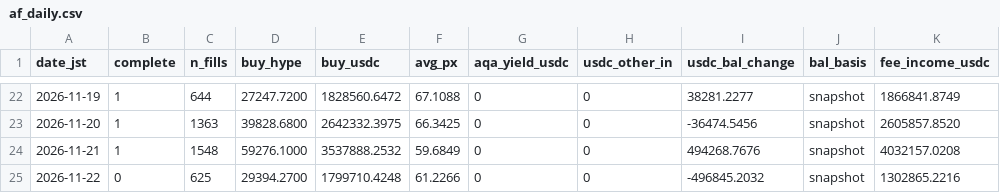
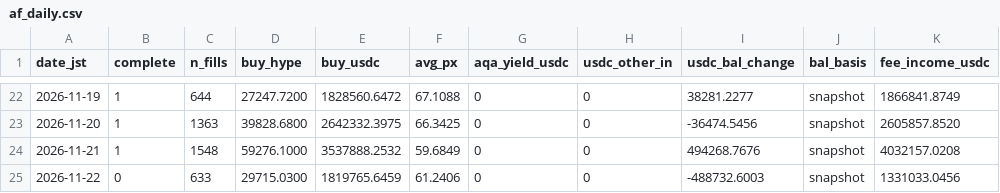
Before and after one commit to ryu-sf6/hype-funding, a CSV file: data/af_daily.csv, drawn as a sheet; only a part is shown, gaps mark what is left out; the diff names each change by its address in the sheet, - before the commit and + after, or states it on an @@ line.

```diff
--- a/data/af_daily.csv
+++ b/data/af_daily.csv
-C25 (n_fills): 625
+C25 (n_fills): 633
-D25 (buy_hype): 29394.2700
+D25 (buy_hype): 29715.0300
-E25 (buy_usdc): 1799710.4248
+E25 (buy_usdc): 1819765.6459
-F25 (avg_px): 61.2266
+F25 (avg_px): 61.2406
-I25 (usdc_bal_change): -496845.2032
+I25 (usdc_bal_change): -488732.6003
-K25 (fee_income_usdc): 1302865.2216
+K25 (fee_income_usdc): 1331033.0456
```
Also changed, not shown: data/af_buys_hourly.csv, data/af_snapshots.csv, 7 other files.
